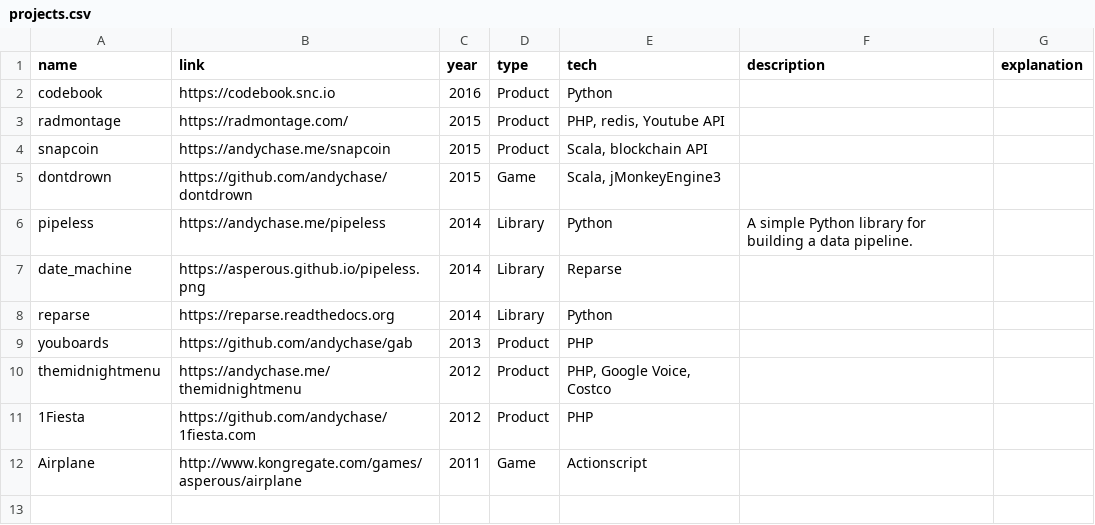
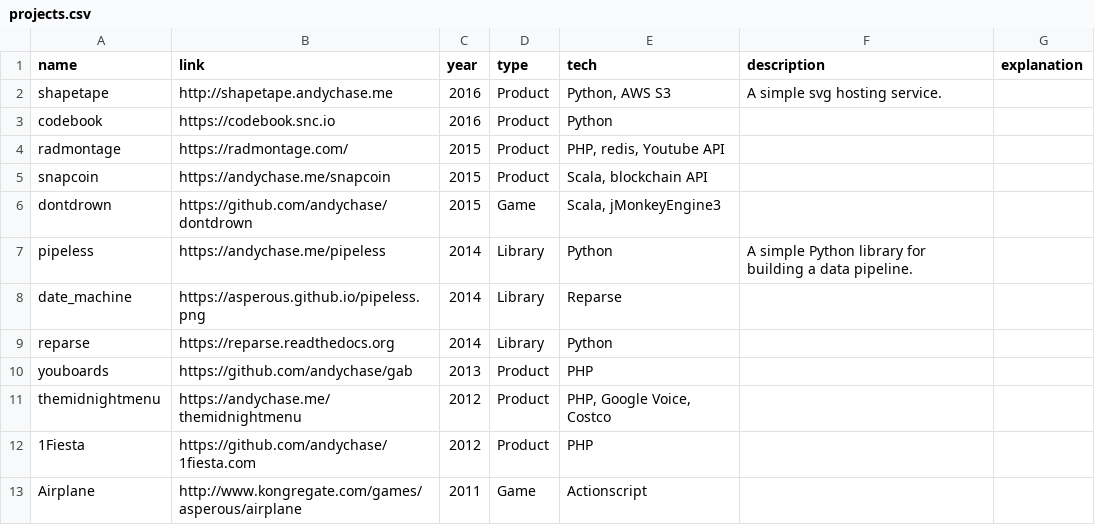
Before and after one commit to andychase/andychase.github.io, a CSV file: _data/projects.csv, drawn as a sheet.

Commit message:
Add shapetape

```diff
--- a/_data/projects.csv
+++ b/_data/projects.csv
@@ -1,2 +1,3 @@
 name,link,year,type,tech,description,explanation
+shapetape,http://shapetape.andychase.me,2016,Product,"Python, AWS S3",A simple svg hosting service.,
 codebook,https://codebook.snc.io,2016,Product,Python,,
```
Also changed, not shown: 1 other file.
